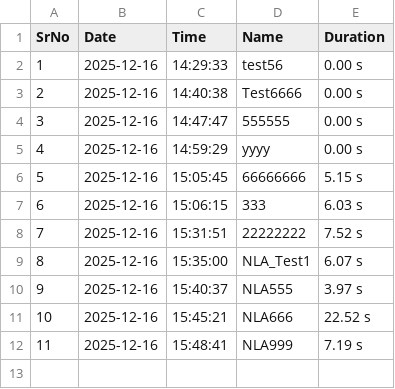
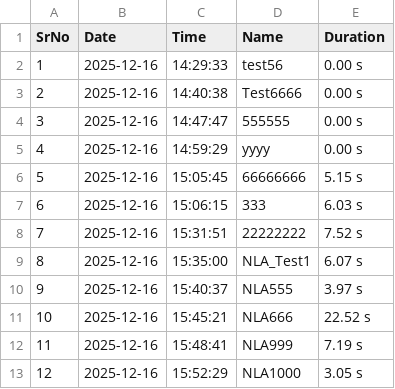
Before and after one commit to Patil-Samarth/TSUsageLogs, a CSV file: logs/Leapaero_usage_log.csv, drawn as a sheet.

Commit message:
Update usage log

```diff
--- a/logs/Leapaero_usage_log.csv
+++ b/logs/Leapaero_usage_log.csv
@@ -12 +12,2 @@ SrNo,Date,Time,Name,Duration
 11,2025-12-16,15:48:41,NLA999,7.19 s
+12,2025-12-16,15:52:29,NLA1000,3.05 s
```
